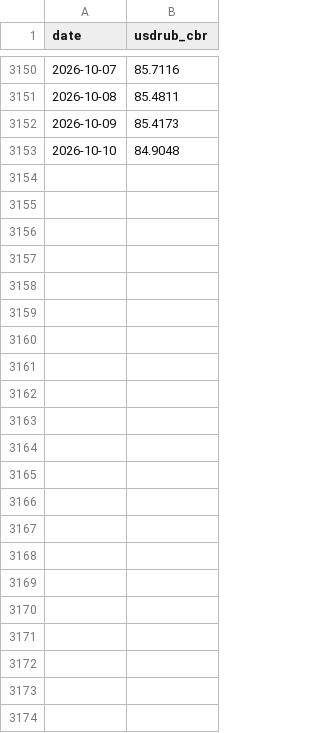
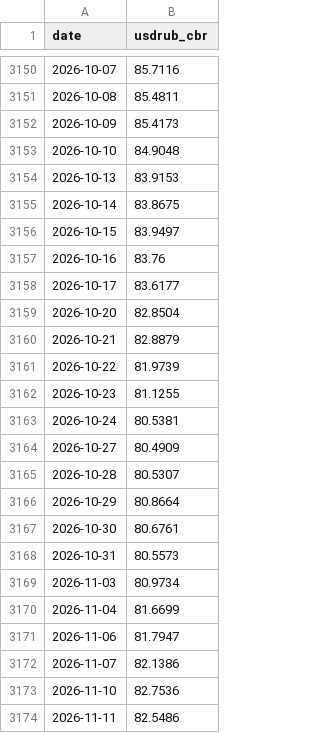
Before and after one commit to annagirfanova742/imoex-dashboard, a CSV file: data/usdrub_cbr.csv, drawn as a sheet; only a part is shown, gaps mark what is left out; the diff names each change by its address in the sheet, - before the commit and + after, or states it on an @@ line.

```diff
--- a/data/usdrub_cbr.csv
+++ b/data/usdrub_cbr.csv
+row 3154: 2026-10-13 | 83.9153
+row 3155: 2026-10-14 | 83.8675
+row 3156: 2026-10-15 | 83.9497
+row 3157: 2026-10-16 | 83.76
+row 3158: 2026-10-17 | 83.6177
+row 3159: 2026-10-20 | 82.8504
+row 3160: 2026-10-21 | 82.8879
+row 3161: 2026-10-22 | 81.9739
+row 3162: 2026-10-23 | 81.1255
+row 3163: 2026-10-24 | 80.5381
+row 3164: 2026-10-27 | 80.4909
+row 3165: 2026-10-28 | 80.5307
+row 3166: 2026-10-29 | 80.8664
+row 3167: 2026-10-30 | 80.6761
+row 3168: 2026-10-31 | 80.5573
+row 3169: 2026-11-03 | 80.9734
+row 3170: 2026-11-04 | 81.6699
+row 3171: 2026-11-06 | 81.7947
+row 3172: 2026-11-07 | 82.1386
+row 3173: 2026-11-10 | 82.7536
+row 3174: 2026-11-11 | 82.5486
```
Also changed, not shown: data/brent_daily.csv, data/brent_moex_raw.csv, 4 other files.
